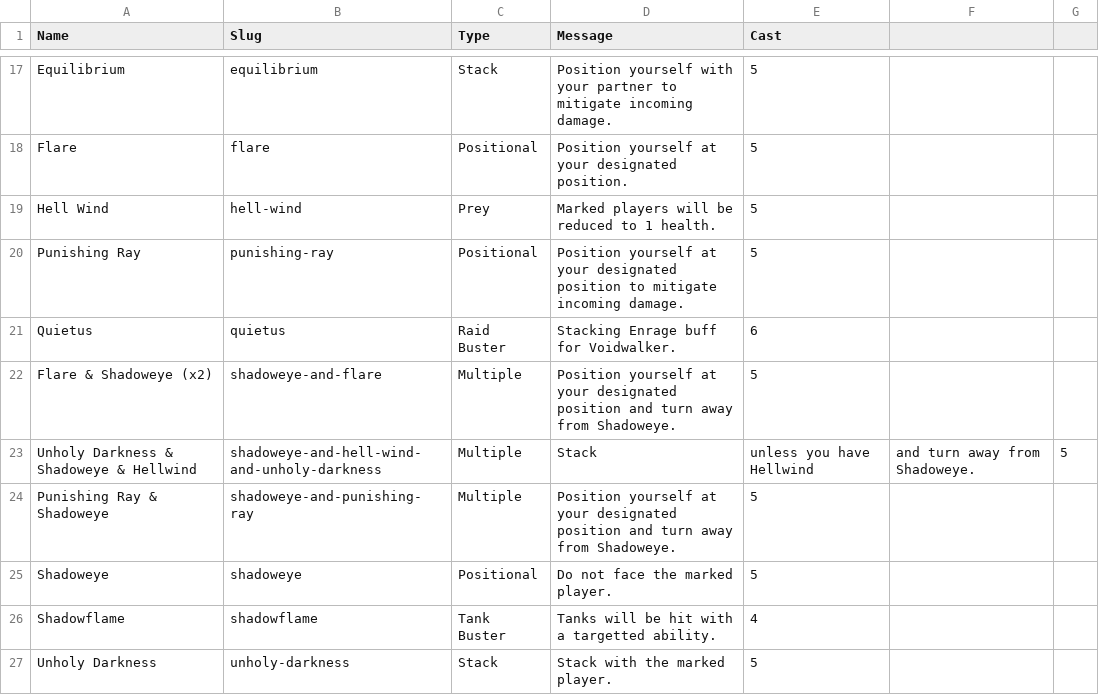
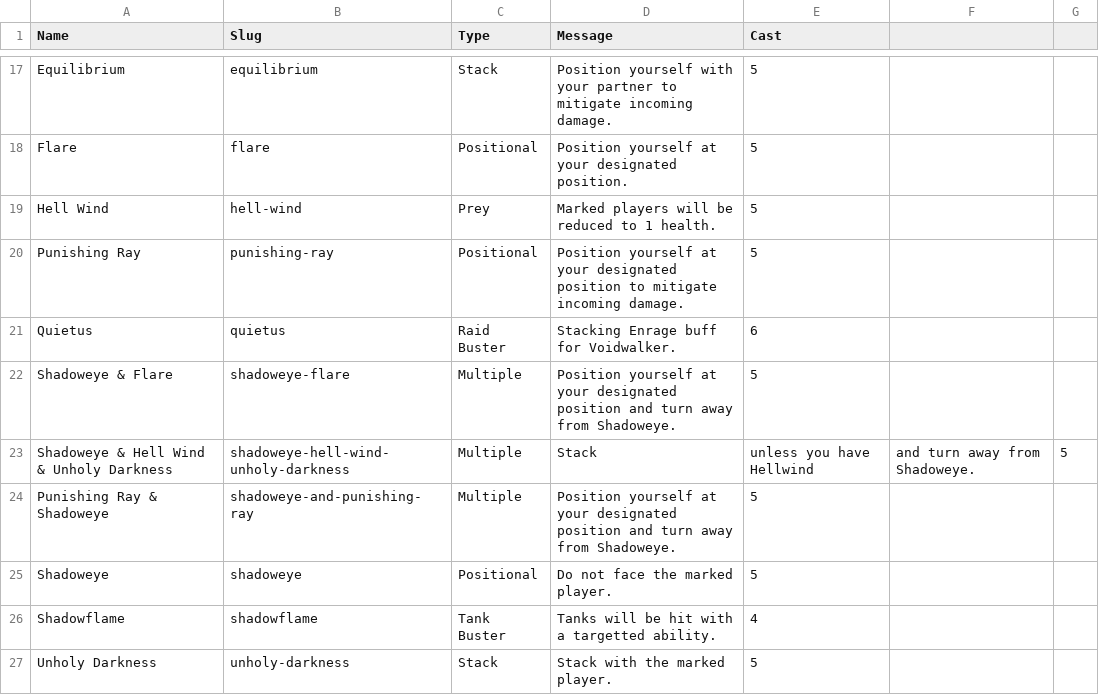
Before and after one commit to FourCourtJester/act-overlay-kyaputen, a CSV file: public/javascripts/encounters/edens-gate-descent-savage/mechanics.csv, drawn as a sheet; only a part is shown, gaps mark what is left out.

Commit message:
- Packages update - Fix for E1S-E8S combo mechanics - New phasing system - UCOB scripts

```diff
--- a/public/javascripts/encounters/edens-gate-descent-savage/mechanics.csv
+++ b/public/javascripts/encounters/edens-gate-descent-savage/mechanics.csv
@@ -21,4 +21,4 @@ Punishing Ray,punishing-ray,Positional,Position yourself at your designated posi
 Quietus,quietus,Raid Buster,Stacking Enrage buff for Voidwalker.,6
-Flare & Shadoweye (x2),shadoweye-and-flare,Multiple,Position yourself at your designated position and turn away from Shadoweye.,5
-Unholy Darkness & Shadoweye & Hellwind,shadoweye-and-hell-wind-and-unholy-darkness,Multiple,Stack, unless you have Hellwind, and turn away from Shadoweye.,5
+Shadoweye & Flare,shadoweye-flare,Multiple,Position yourself at your designated position and turn away from Shadoweye.,5
+Shadoweye & Hell Wind & Unholy Darkness,shadoweye-hell-wind-unholy-darkness,Multiple,Stack, unless you have Hellwind, and turn away from Shadoweye.,5
 Punishing Ray & Shadoweye,shadoweye-and-punishing-ray,Multiple,Position yourself at your designated position and turn away from Shadoweye.,5
```
Also changed, not shown: public/javascripts/encounters/edens-gate-descent-savage/timeline.csv, public/javascripts/encounters/edens-gate-inundation-savage/mechanics.csv, 23 other files.
